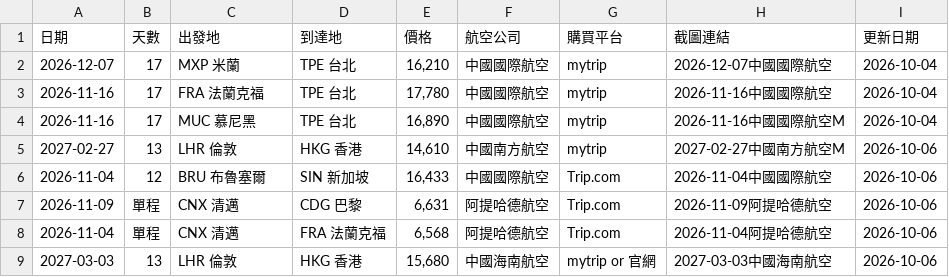
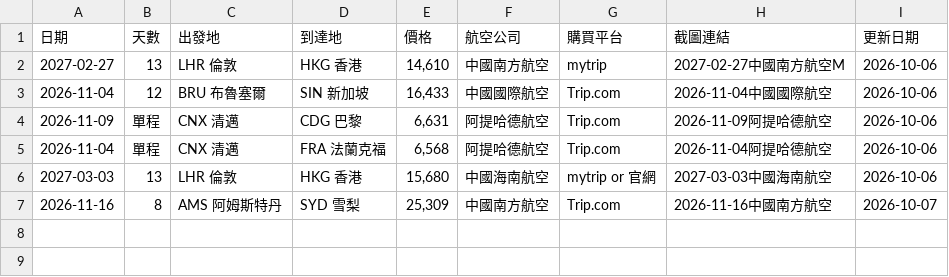
Before and after one commit to SAOJSM/FlightDealAsia, a CSV file: data/deals.csv, drawn as a sheet; removed rows and columns are numbered as before the commit, all else as after; the diff names each change by its address in the sheet, - before the commit and + after, or states it on an @@ line.

Commit message:
chore: update deals from Telegram Bot (2026-10-07 04:11:29)

```diff
--- a/data/deals.csv
+++ b/data/deals.csv
-row 2: 2026-12-07 | 17 | MXP 米蘭 | TPE 台北 | 16,210 | 中國國際航空 | mytrip | 2026-12-07中國國際航空 | 2026-10-04
-row 3: 2026-11-16 | 17 | FRA 法蘭克福 | TPE 台北 | 17,780 | 中國國際航空 | mytrip | 2026-11-16中國國際航空 | 2026-10-04
-row 4: 2026-11-16 | 17 | MUC 慕尼黑 | TPE 台北 | 16,890 | 中國國際航空 | mytrip | 2026-11-16中國國際航空M | 2026-10-04
+row 7: 2026-11-16 | 8 | AMS 阿姆斯特丹 | SYD 雪梨 | 25,309 | 中國南方航空 | Trip.com | 2026-11-16中國南方航空 | 2026-10-07
```
Also changed, not shown: 11 other files.
